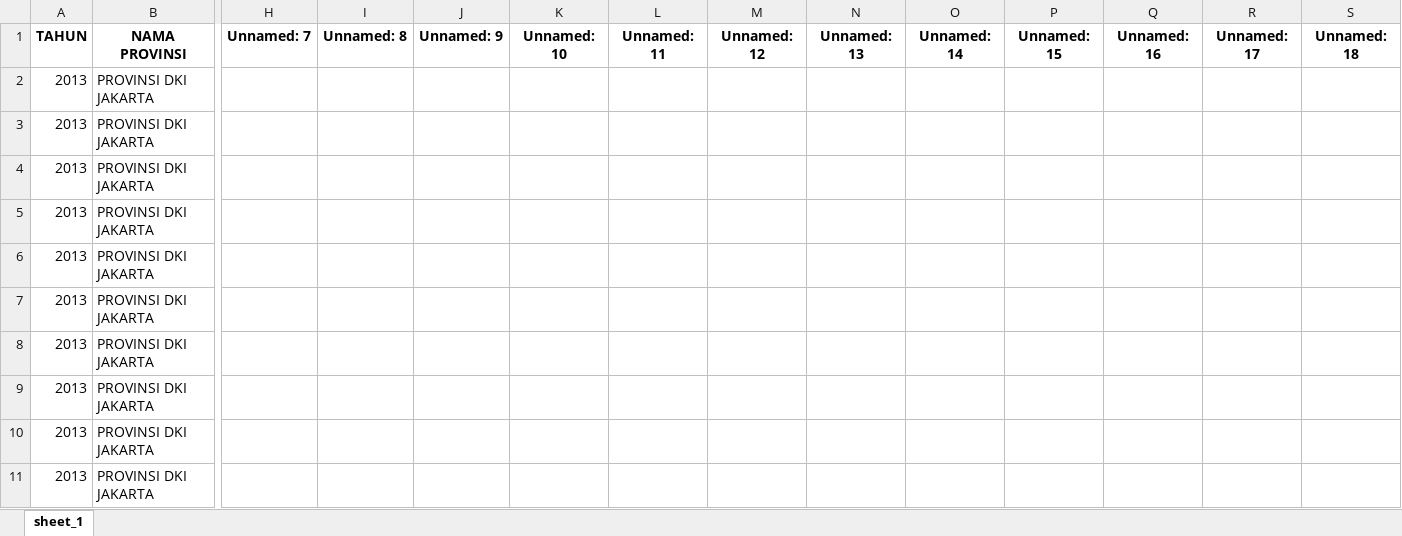
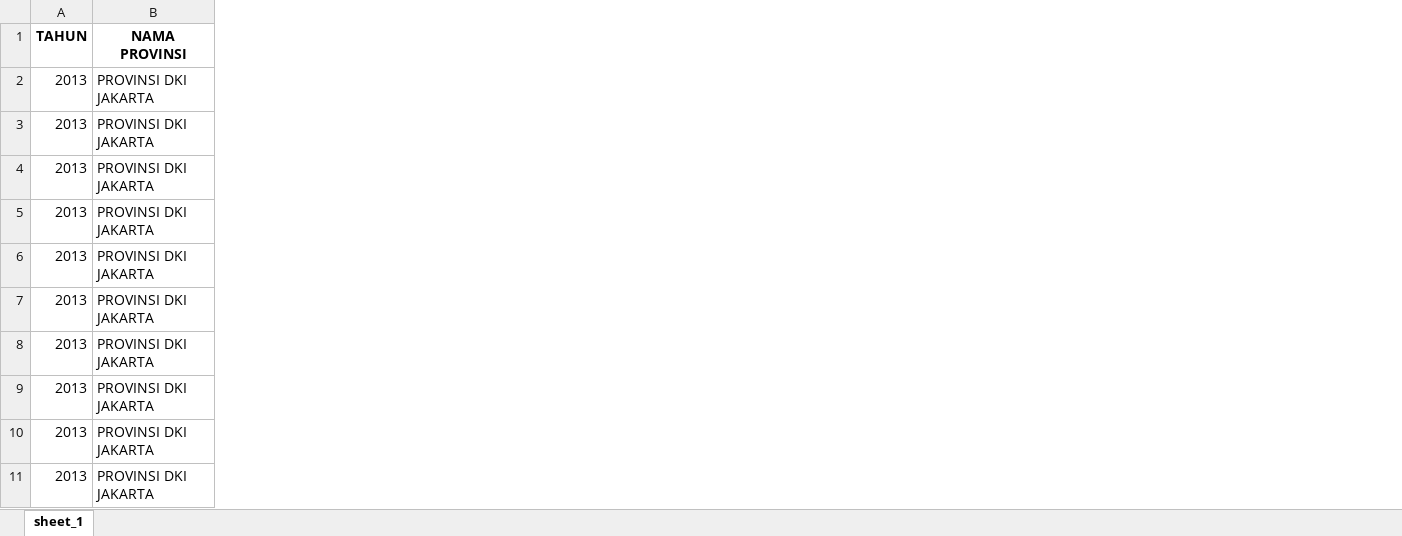
Before and after one commit to thoriqafanudin/pandas, an Excel workbook: data_excel.xlsx, sheet sheet_1, drawn as a sheet; only a part is shown, gaps mark what is left out; values as stored, in another font and other column widths than the file's, no borders; the diff names each change by its address in the sheet, - before the commit and + after, or states it on an @@ line.

```diff
--- a/data_excel.xlsx (sheet sheet_1)
+++ b/data_excel.xlsx (sheet sheet_1)
-column H (Unnamed: 7), empty
-column I (Unnamed: 8), empty
-column J (Unnamed: 9), empty
-column K (Unnamed: 10), empty
-column L (Unnamed: 11), empty
-column M (Unnamed: 12), empty
-column N (Unnamed: 13), empty
-column O (Unnamed: 14), empty
-column P (Unnamed: 15), empty
-column Q (Unnamed: 16), empty
-column R (Unnamed: 17), empty
-column S (Unnamed: 18), empty
```
Also changed, not shown: 1 other file.
